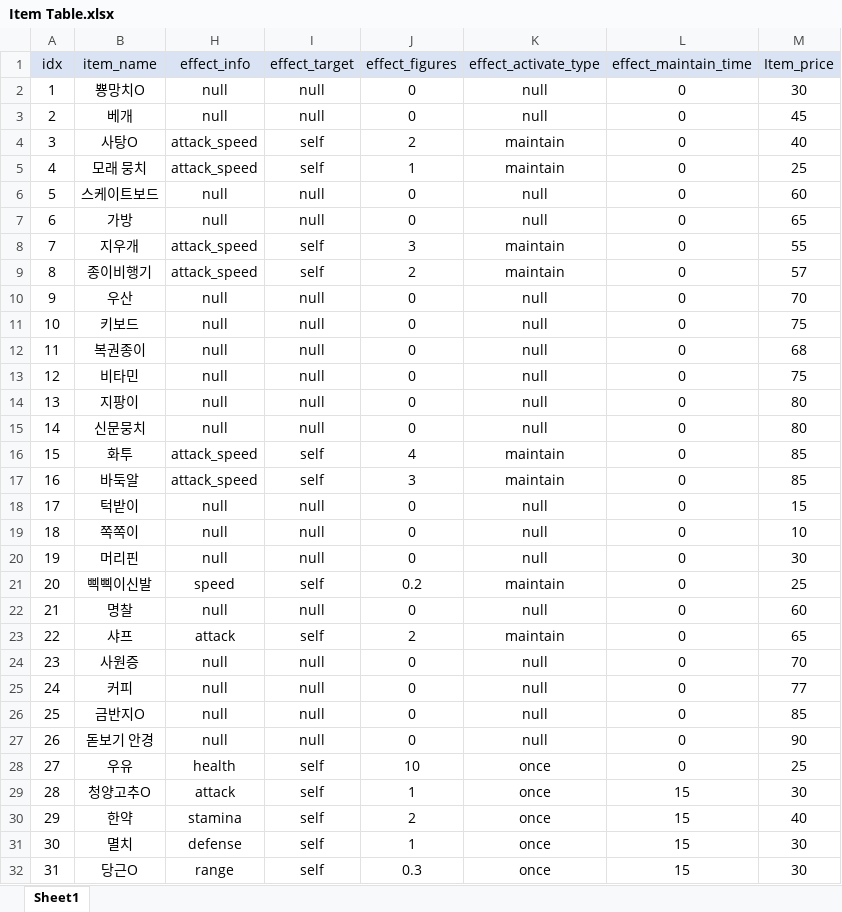
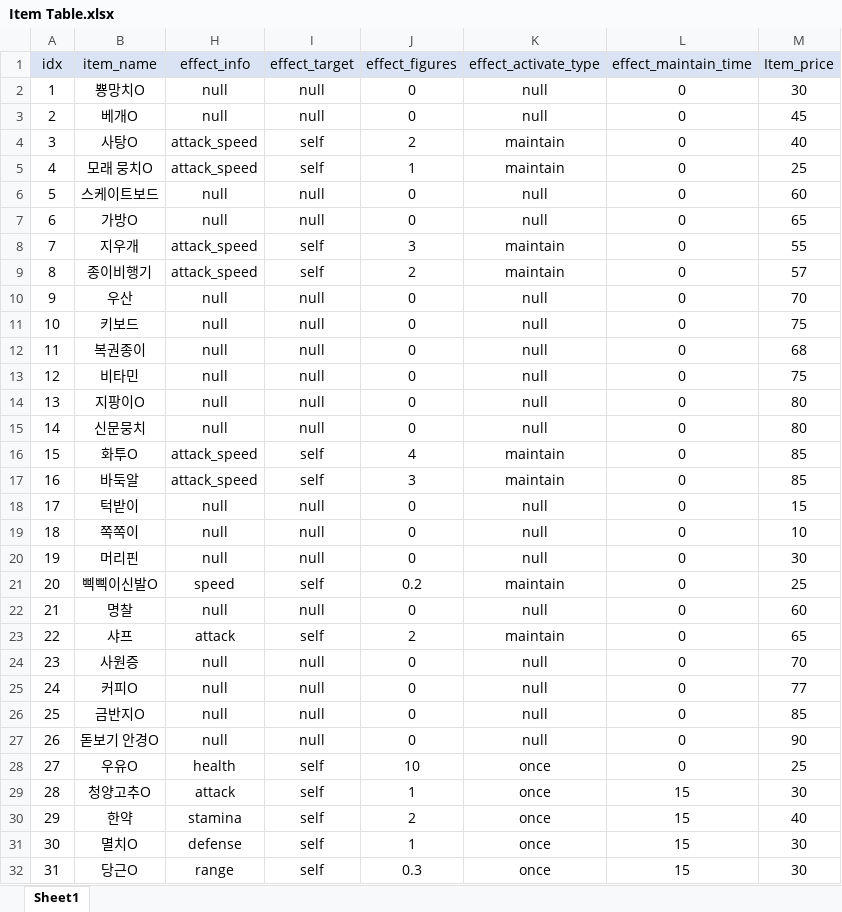
Before and after one commit to SuCreamCake/LCBD, an Excel workbook: 기획서/Item Table.xlsx, sheet Sheet1, drawn as a sheet; only a part is shown; values as stored, in another font and other column widths than the file's, no borders; the diff covers the shown part only; the diff names each change by its address in the sheet, - before the commit and + after, or states it on an @@ line.

Commit message:
아이템 이미지화
아이템 이미지화 및 구현
-ItemTestScene에 공중에 떠있는 것들이 현재 이미지가 있는 아이템들 그 외에는 아직 그래픽요소 부족으로 없음.
-리소스 폴더에 Prefab으로 구현되어있음.

```diff
--- a/기획서/Item Table.xlsx (sheet Sheet1)
+++ b/기획서/Item Table.xlsx (sheet Sheet1)
-B3 (item_name): 베개
+B3 (item_name): 베개O
-B5 (item_name): 모래 뭉치
+B5 (item_name): 모래 뭉치O
-B7 (item_name): 가방
+B7 (item_name): 가방O
-B14 (item_name): 지팡이
+B14 (item_name): 지팡이O
-B16 (item_name): 화투
+B16 (item_name): 화투O
-B21 (item_name): 삑삑이신발
+B21 (item_name): 삑삑이신발O
-B25 (item_name): 커피
+B25 (item_name): 커피O
-B27 (item_name): 돋보기 안경
+B27 (item_name): 돋보기 안경O
-B28 (item_name): 우유
+B28 (item_name): 우유O
-B31 (item_name): 멸치
+B31 (item_name): 멸치O
```
Also changed, not shown: 2 edited cells elsewhere in this sheet, 46 other files.
